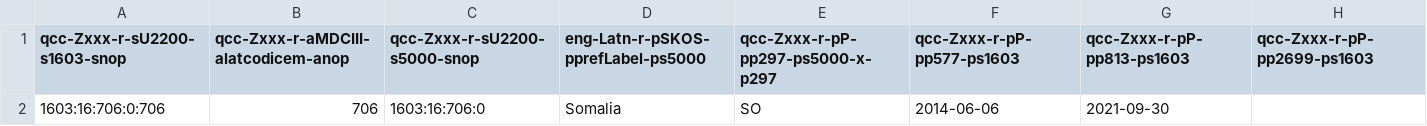
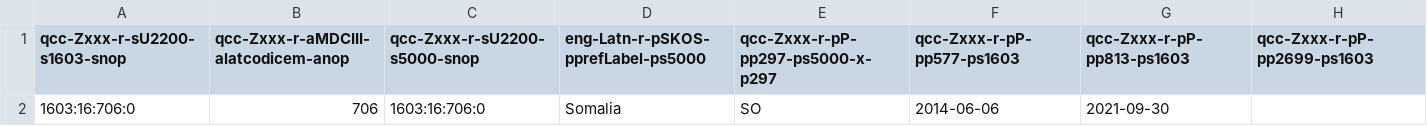
Before and after one commit to MDCIII/1603_16_706, a CSV file: 1603/16/706/0/1603_16_706_0.no1.bcp47.csv, drawn as a sheet.

```diff
--- a/1603/16/706/0/1603_16_706_0.no1.bcp47.csv
+++ b/1603/16/706/0/1603_16_706_0.no1.bcp47.csv
@@ -1,2 +1,2 @@
 qcc-Zxxx-r-sU2200-s1603-snop,qcc-Zxxx-r-aMDCIII-alatcodicem-anop,qcc-Zxxx-r-sU2200-s5000-snop,eng-Latn-r-pSKOS-pprefLabel-ps5000,qcc-Zxxx-r-pP-pp297-ps5000-x-p297,qcc-Zxxx-r-pP-pp577-ps1603,qcc-Zxxx-r-pP-pp813-ps1603,qcc-Zxxx-r-pP-pp2699-ps1603
-1603:16:706:0:706,706,1603:16:706:0,Somalia,SO,2014-06-06,2021-09-30,
+1603:16:706:0,706,1603:16:706:0,Somalia,SO,2014-06-06,2021-09-30,
```
Also changed, not shown: 1603/16/706/0/1603_16_706_0.no1.tm.hxl.csv.
